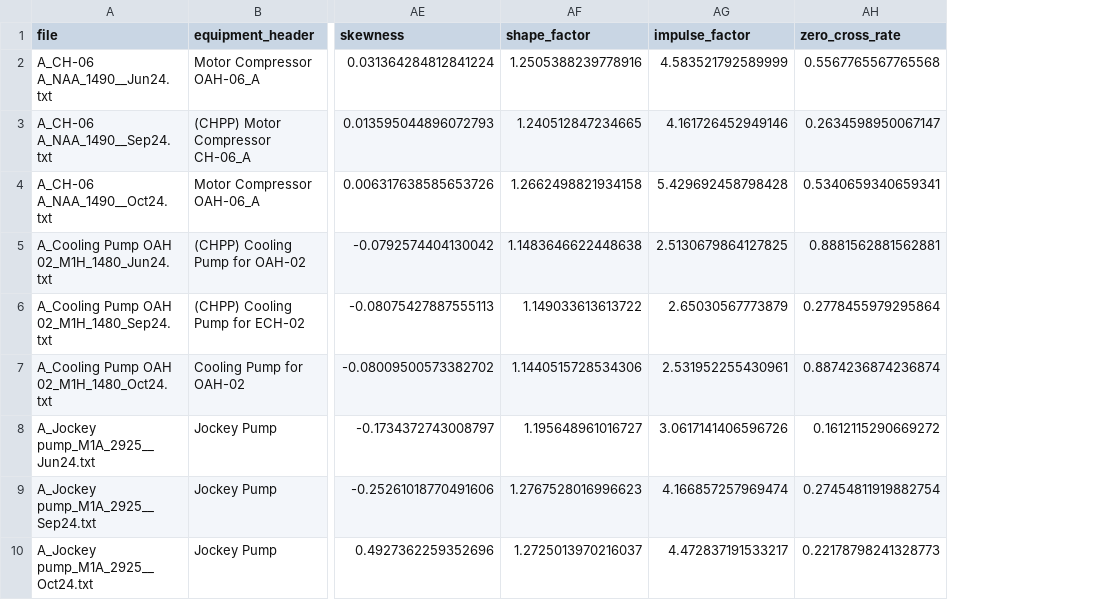
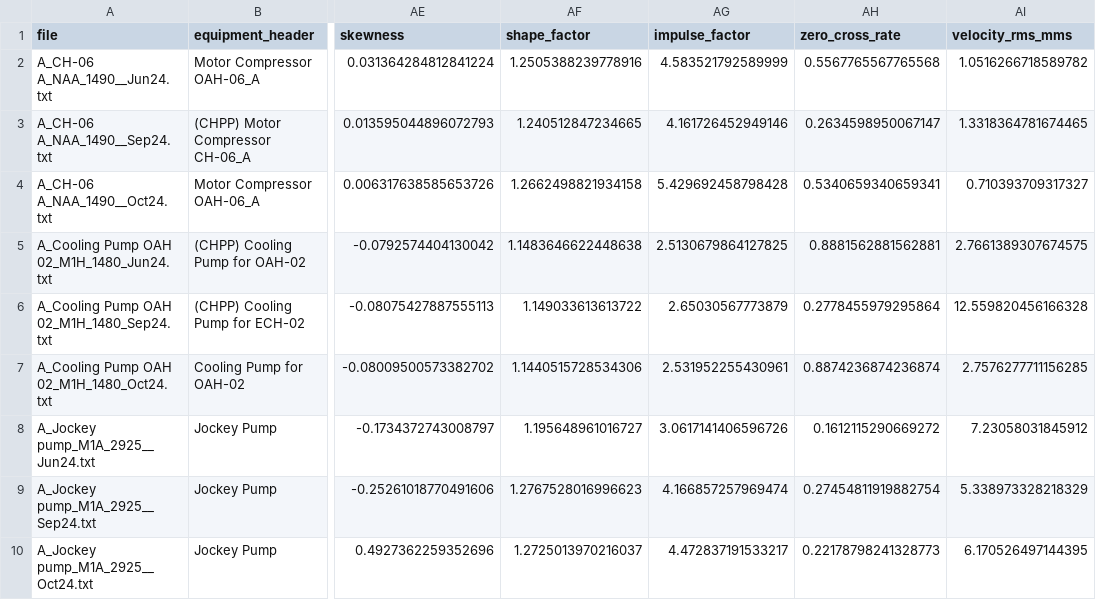
Before and after one commit to pakinn/predictive-maintenance, a CSV file: Vibration Analysis Pipeline/outputs/features.csv, drawn as a sheet; only a part is shown, gaps mark what is left out; the diff names each change by its address in the sheet, - before the commit and + after, or states it on an @@ line.

```diff
--- a/Vibration Analysis Pipeline/outputs/features.csv
+++ b/Vibration Analysis Pipeline/outputs/features.csv
+column AI (velocity_rms_mms), rows 2-10: 1.0516266718589782 | 1.3318364781674465 | 0.710393709317327 | 2.7661389307674575 | 12.559820456166328 | 2.7576277711156285 | 7.23058031845912 | 5.338973328218329 | 6.170526497144395
```
Also changed, not shown: 14 other files.
